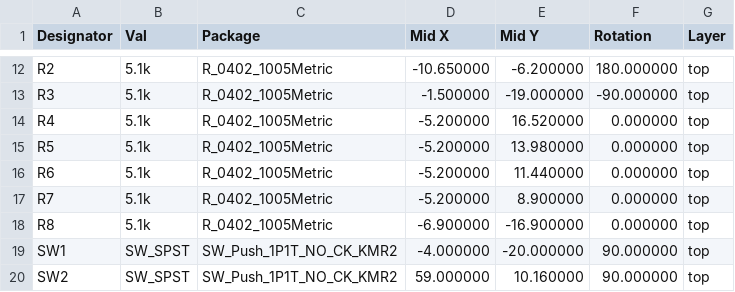
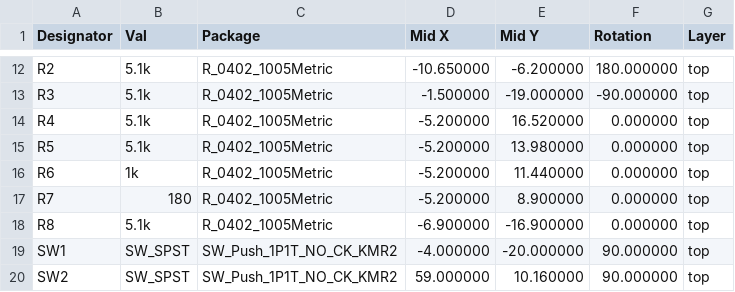
Before and after one commit to brainsmoke/usb_proto, a CSV file: build/mcu/posfile_jlc.csv, drawn as a sheet; only a part is shown, gaps mark what is left out.

```diff
--- a/build/mcu/posfile_jlc.csv
+++ b/build/mcu/posfile_jlc.csv
@@ -15,4 +15,4 @@
 "R5","5.1k","R_0402_1005Metric","-5.200000","13.980000","0.000000","top"
-"R6","5.1k","R_0402_1005Metric","-5.200000","11.440000","0.000000","top"
-"R7","5.1k","R_0402_1005Metric","-5.200000","8.900000","0.000000","top"
+"R6","1k","R_0402_1005Metric","-5.200000","11.440000","0.000000","top"
+"R7","180","R_0402_1005Metric","-5.200000","8.900000","0.000000","top"
 "R8","5.1k","R_0402_1005Metric","-6.900000","-16.900000","0.000000","top"
```
Also changed, not shown: build/mcu/bomfile_jlc.csv, 3 other files.
